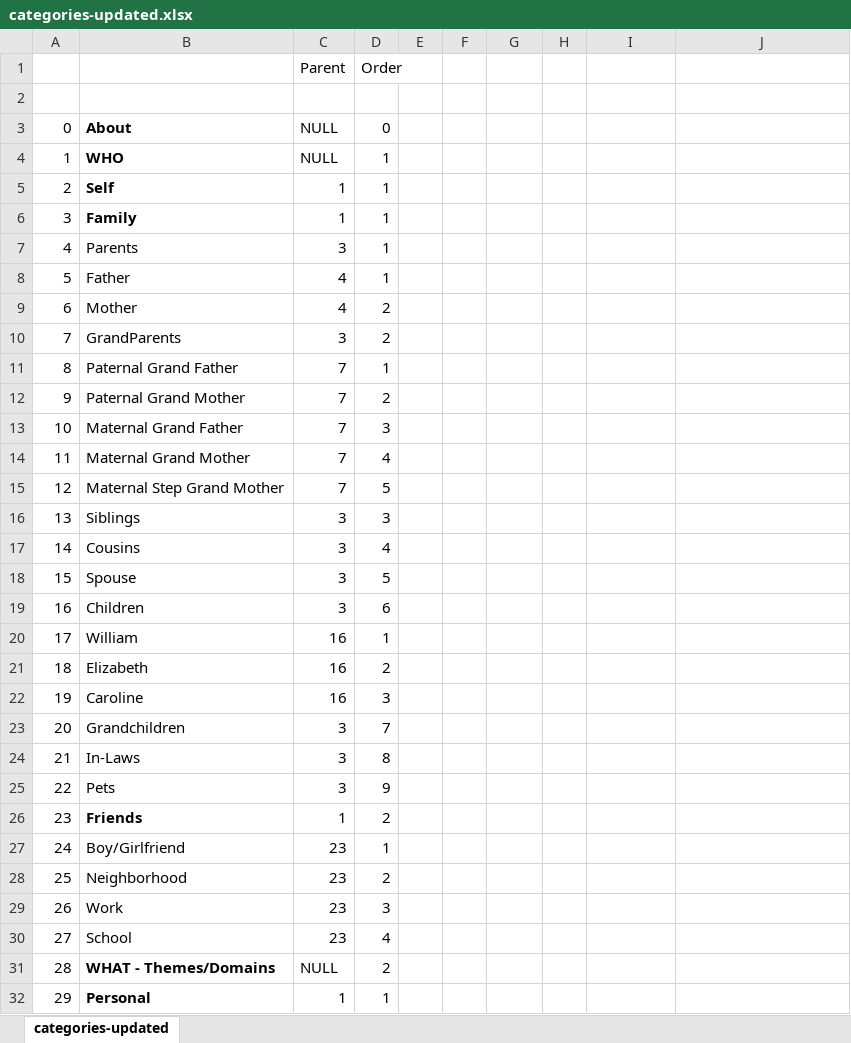
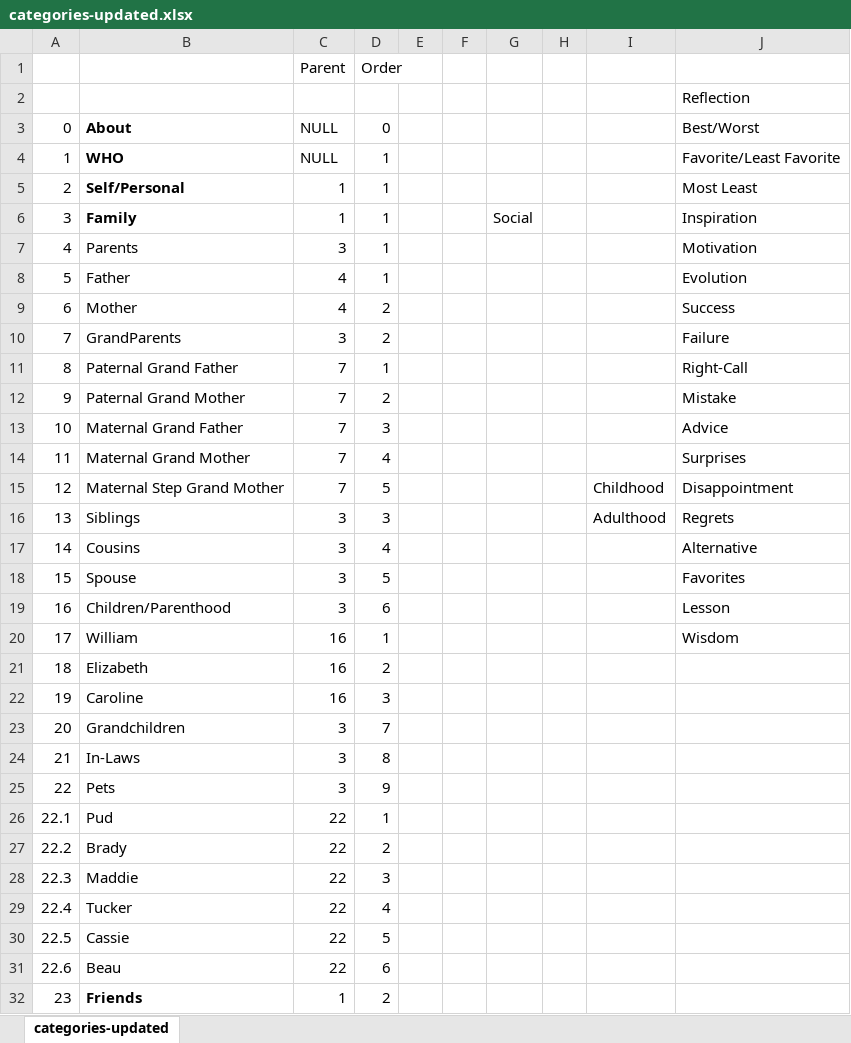
Before and after one commit to abond936/My-Journal, an Excel workbook: src/data/migration/categories-updated.xlsx, sheet categories-updated, drawn as a sheet; only a part is shown; the shorter side is filled out with more unchanged rows; values as stored, in another font and other column widths than the file's, no borders; the diff covers the shown part only; the diff names each change by its address in the sheet, - before the commit and + after, or states it on an @@ line.

```diff
--- a/src/data/migration/categories-updated.xlsx (sheet categories-updated)
+++ b/src/data/migration/categories-updated.xlsx (sheet categories-updated)
-J2: (empty)
+J2: Reflection
-J3: (empty)
+J3: Best/Worst
-J4: (empty)
+J4: Favorite/Least Favorite
-B5: Self
+B5: Self/Personal
-J5: (empty)
+J5: Most Least
-G6: (empty)
+G6: Social
-J6: (empty)
+J6: Inspiration
-J7: (empty)
+J7: Motivation
-J8: (empty)
+J8: Evolution
-J9: (empty)
+J9: Success
-J10: (empty)
+J10: Failure
-J11: (empty)
+J11: Right-Call
-J12: (empty)
+J12: Mistake
-J13: (empty)
+J13: Advice
-J14: (empty)
+J14: Surprises
-I15: (empty)
+I15: Childhood
-J15: (empty)
+J15: Disappointment
-I16: (empty)
+I16: Adulthood
-J16: (empty)
+J16: Regrets
-J17: (empty)
+J17: Alternative
-J18: (empty)
+J18: Favorites
-B19: Children
+B19: Children/Parenthood
-J19: (empty)
+J19: Lesson
-J20: (empty)
+J20: Wisdom
+row 26: 22.1 | Pud | 22 | 1
+row 27: 22.2 | Brady | 22 | 2
+row 28: 22.3 | Maddie | 22 | 3
+row 29: 22.4 | Tucker | 22 | 4
+row 30: 22.5 | Cassie | 22 | 5
+row 31: 22.6 | Beau | 22 | 6
```
Also changed, not shown: 71 added rows and 14 edited cells elsewhere in this sheet, formulas that keep their value, 12 other files.
